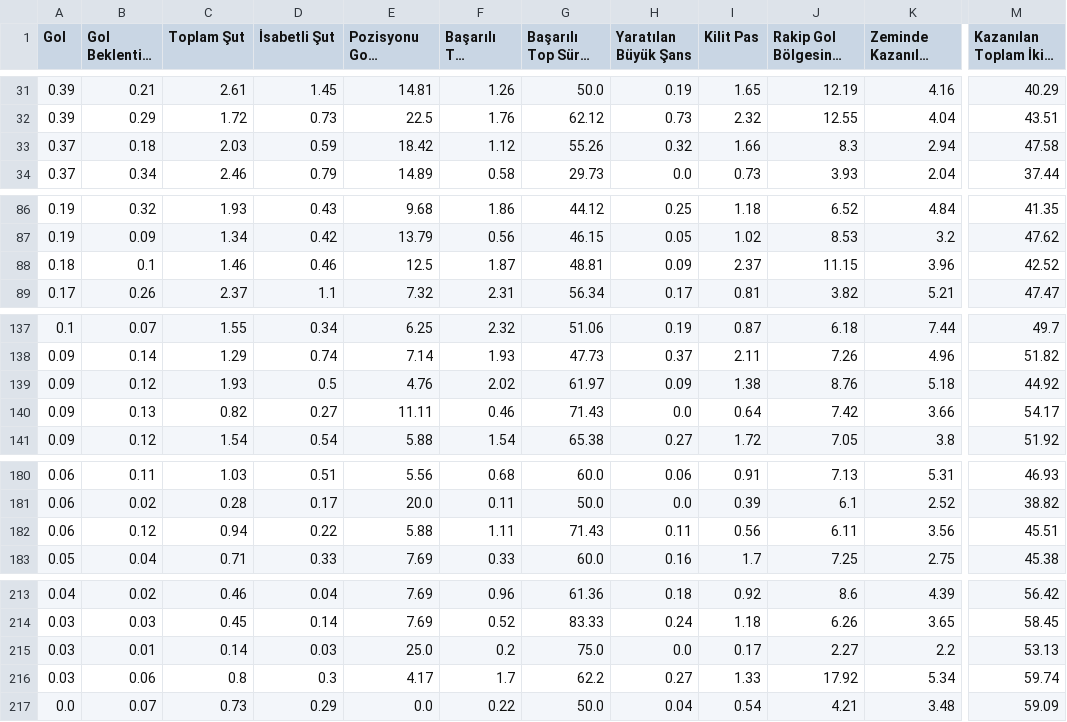
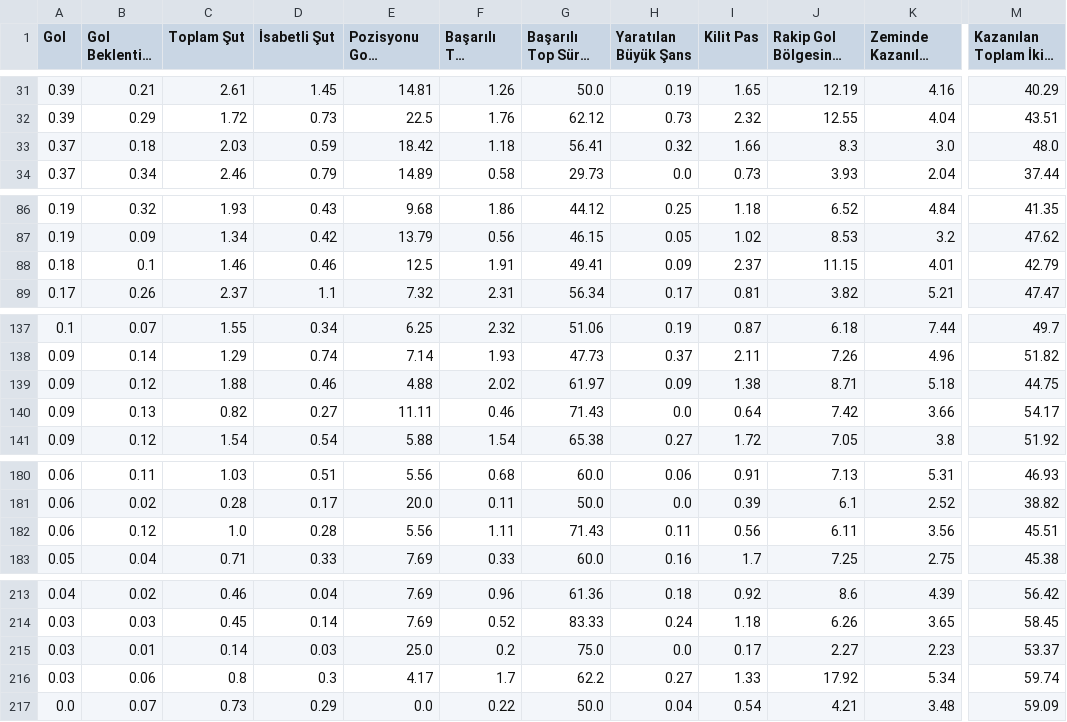
Before and after one commit to scatterradarcsv/csv_scatter_radar_15matches_per90_noPos, a CSV file: forwards.csv, drawn as a sheet; only a part is shown, gaps mark what is left out; long unchanged cells end in …; the diff covers the shown part only; the diff names each change by its address in the sheet, - before the commit and + after, or states it on an @@ line.

Commit message:
Updated forwards.csv

```diff
--- a/forwards.csv
+++ b/forwards.csv
-F33 (Başarılı Top Sürme): 1.12
+F33 (Başarılı Top Sürme): 1.18
-G33 (Başarılı Top Sürme %): 55.26
+G33 (Başarılı Top Sürme %): 56.41
-K33 (Zeminde Kazanılan İkili Mücadele): 2.94
+K33 (Zeminde Kazanılan İkili Mücadele): 3.0
-M33: 47.58
+M33: 48.0
-F88 (Başarılı Top Sürme): 1.87
+F88 (Başarılı Top Sürme): 1.91
-G88 (Başarılı Top Sürme %): 48.81
+G88 (Başarılı Top Sürme %): 49.41
-K88 (Zeminde Kazanılan İkili Mücadele): 3.96
+K88 (Zeminde Kazanılan İkili Mücadele): 4.01
-M88: 42.52
+M88: 42.79
-C139 (Toplam Şut): 1.93
+C139 (Toplam Şut): 1.88
-D139 (İsabetli Şut): 0.5
+D139 (İsabetli Şut): 0.46
-E139 (Pozisyonu Gole Çevirme %): 4.76
+E139 (Pozisyonu Gole Çevirme %): 4.88
-J139: 8.76
+J139: 8.71
-M139: 44.92
+M139: 44.75
-C182 (Toplam Şut): 0.94
+C182 (Toplam Şut): 1.0
-D182 (İsabetli Şut): 0.22
+D182 (İsabetli Şut): 0.28
-E182 (Pozisyonu Gole Çevirme %): 5.88
+E182 (Pozisyonu Gole Çevirme %): 5.56
-K215 (Zeminde Kazanılan İkili Mücadele): 2.2
+K215 (Zeminde Kazanılan İkili Mücadele): 2.23
-M215: 53.13
+M215: 53.37
```
Also changed, not shown: 4 edited cells elsewhere in this file.
